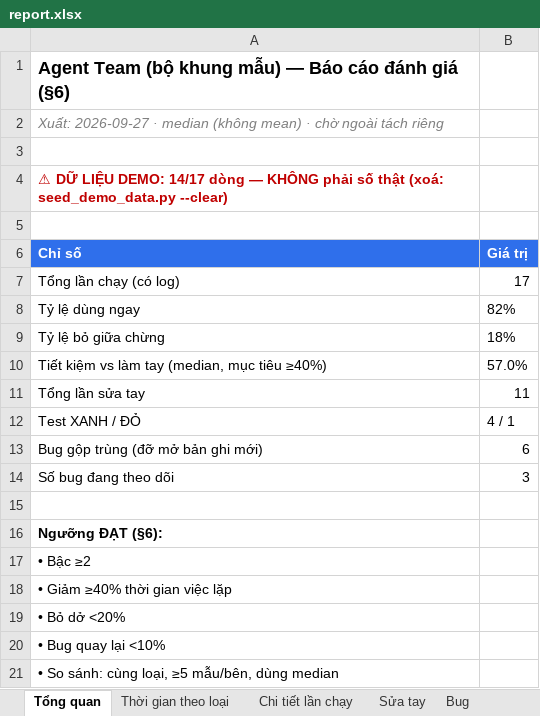
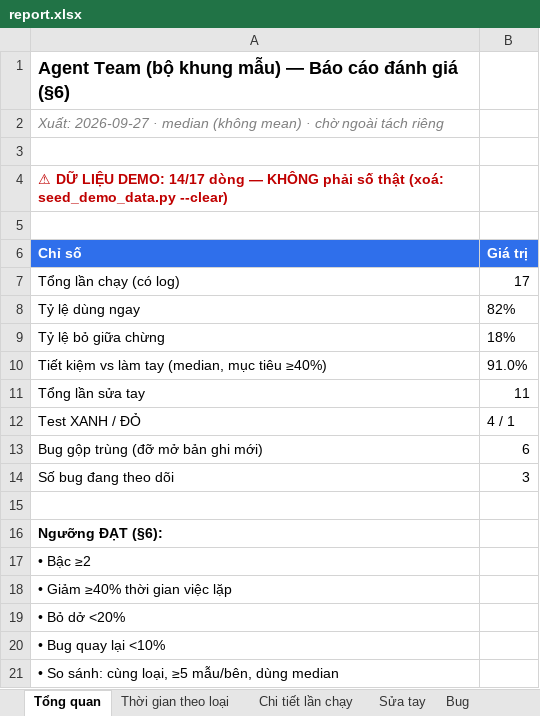
Before and after one commit to tranducThanh0802/-I_Level_3, an Excel workbook: report.xlsx, sheet Tổng quan, drawn as a sheet; values as stored, in another font and other column widths than the file's, no borders; the diff names each change by its address in the sheet, - before the commit and + after, or states it on an @@ line.

```diff
--- a/report.xlsx (sheet Tổng quan)
+++ b/report.xlsx (sheet Tổng quan)
-B10 (Giá trị): 57.0%
+B10 (Giá trị): 91.0%
```
Also changed, not shown: sheet Chi tiết lần chạy, sheet Thời gian theo loại, 8 other files.
